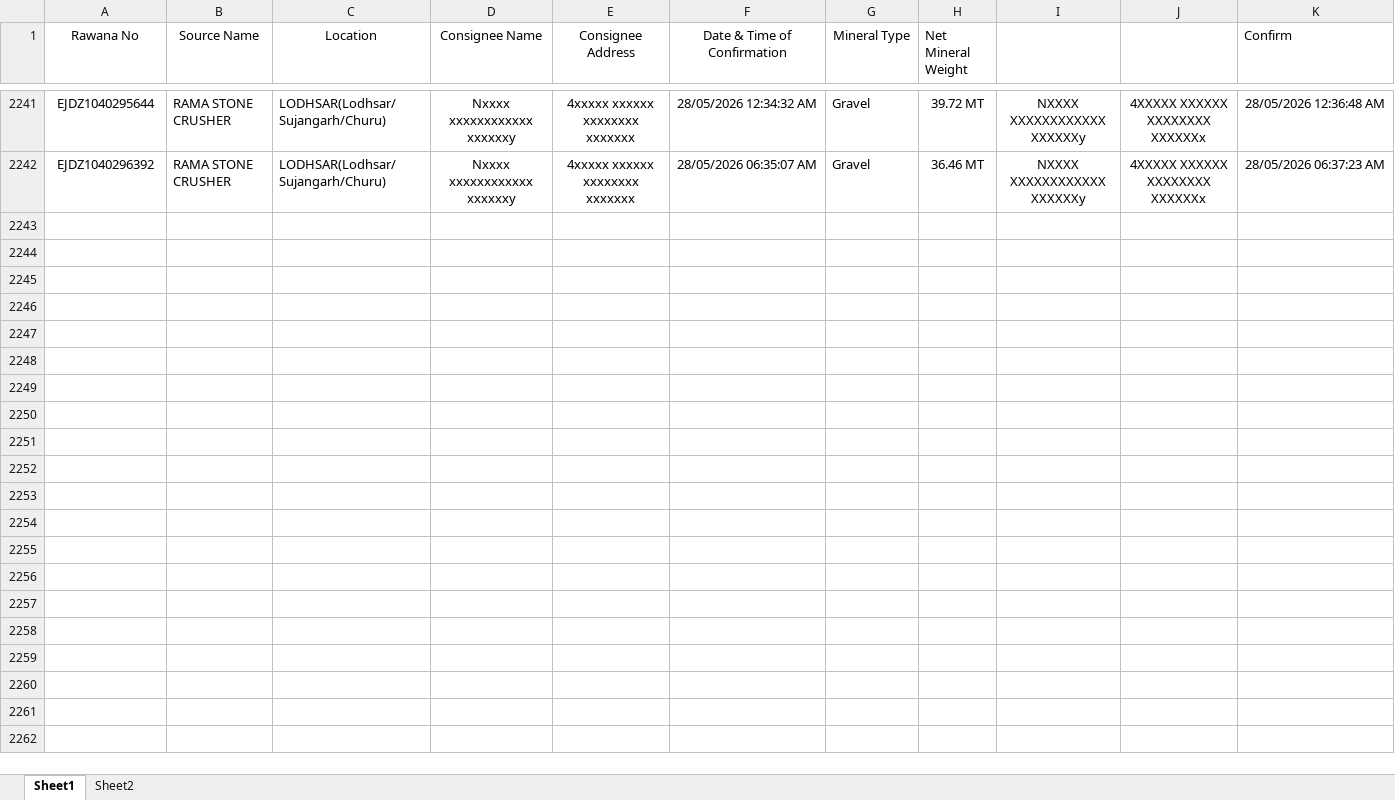
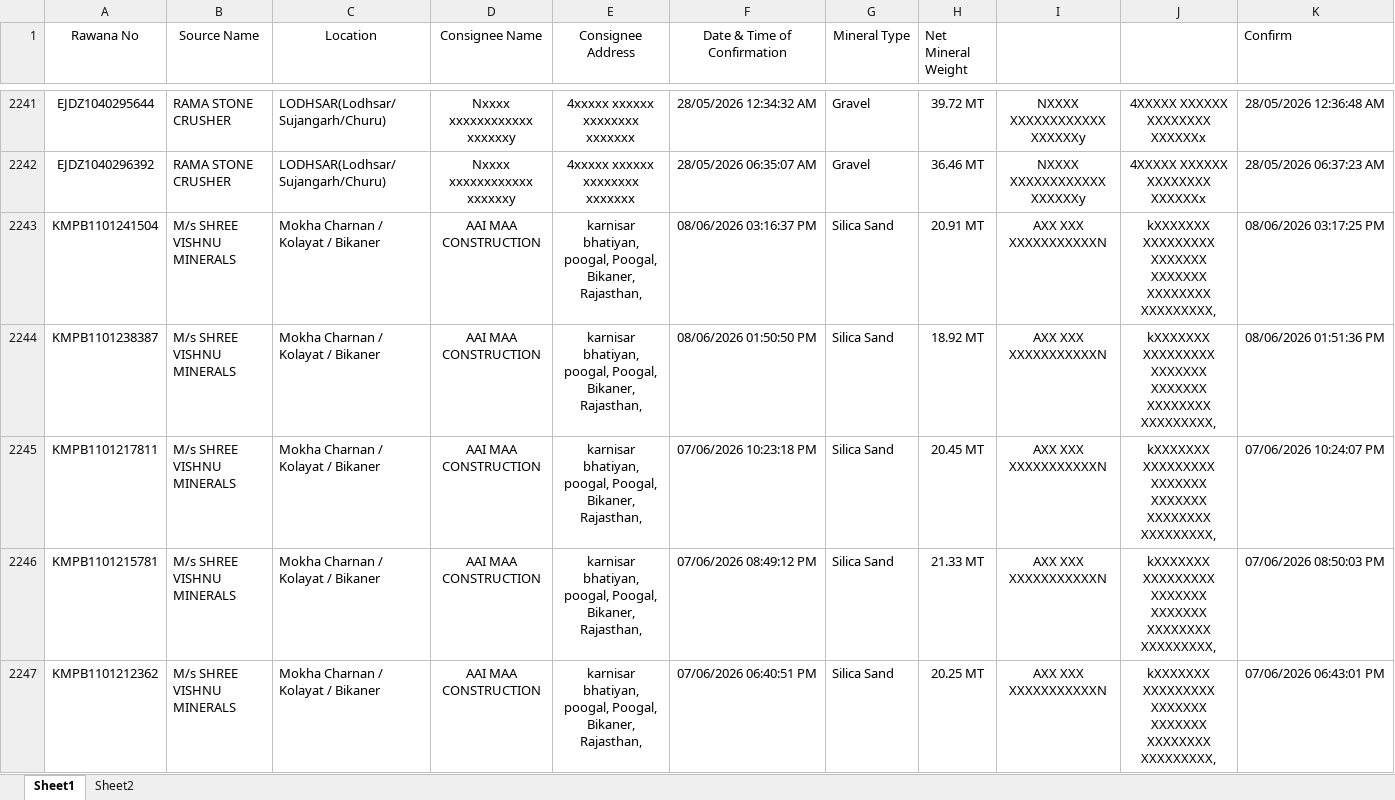
Before and after one commit to MINEDEPTRAJ/GMDRAJ, an Excel workbook: data.xlsx, sheet Sheet1, drawn as a sheet; only a part is shown, gaps mark what is left out; values as stored, in another font and other column widths than the file's, no borders; conditional formats not drawn; rows hold the shown columns only; the diff covers the shown part only; the diff names each change by its address in the sheet, - before the commit and + after, or states it on an @@ line.

Commit message:
Add files via upload

```diff
--- a/data.xlsx (sheet Sheet1)
+++ b/data.xlsx (sheet Sheet1)
+row 2243: KMPB1101241504 | M/s SHREE VISHNU MINERALS | Mokha Charnan / Kolayat / Bikaner | AAI MAA CONSTRUCTION | karnisar bhatiyan, poogal, Poogal, Bikaner, Rajasthan, | 08/06/2026 03:16:37 PM | Silica Sand | 20.91 MT | AXX XXX XXXXXXXXXXXN | kXXXXXXX XXXXXXXXX XXXXXXX XXXXXXX XXXXXXXX XXXXXXXXX, | 08/06/2026 03:17:25 PM
+row 2244: KMPB1101238387 | M/s SHREE VISHNU MINERALS | Mokha Charnan / Kolayat / Bikaner | AAI MAA CONSTRUCTION | karnisar bhatiyan, poogal, Poogal, Bikaner, Rajasthan, | 08/06/2026 01:50:50 PM | Silica Sand | 18.92 MT | AXX XXX XXXXXXXXXXXN | kXXXXXXX XXXXXXXXX XXXXXXX XXXXXXX XXXXXXXX XXXXXXXXX, | 08/06/2026 01:51:36 PM
+row 2245: KMPB1101217811 | M/s SHREE VISHNU MINERALS | Mokha Charnan / Kolayat / Bikaner | AAI MAA CONSTRUCTION | karnisar bhatiyan, poogal, Poogal, Bikaner, Rajasthan, | 07/06/2026 10:23:18 PM | Silica Sand | 20.45 MT | AXX XXX XXXXXXXXXXXN | kXXXXXXX XXXXXXXXX XXXXXXX XXXXXXX XXXXXXXX XXXXXXXXX, | 07/06/2026 10:24:07 PM
+row 2246: KMPB1101215781 | M/s SHREE VISHNU MINERALS | Mokha Charnan / Kolayat / Bikaner | AAI MAA CONSTRUCTION | karnisar bhatiyan, poogal, Poogal, Bikaner, Rajasthan, | 07/06/2026 08:49:12 PM | Silica Sand | 21.33 MT | AXX XXX XXXXXXXXXXXN | kXXXXXXX XXXXXXXXX XXXXXXX XXXXXXX XXXXXXXX XXXXXXXXX, | 07/06/2026 08:50:03 PM
+row 2247: KMPB1101212362 | M/s SHREE VISHNU MINERALS | Mokha Charnan / Kolayat / Bikaner | AAI MAA CONSTRUCTION | karnisar bhatiyan, poogal, Poogal, Bikaner, Rajasthan, | 07/06/2026 06:40:51 PM | Silica Sand | 20.25 MT | AXX XXX XXXXXXXXXXXN | kXXXXXXX XXXXXXXXX XXXXXXX XXXXXXX XXXXXXXX XXXXXXXXX, | 07/06/2026 06:43:01 PM
```
Also changed, not shown: 115 added rows and 93 edited cells elsewhere in this sheet.
